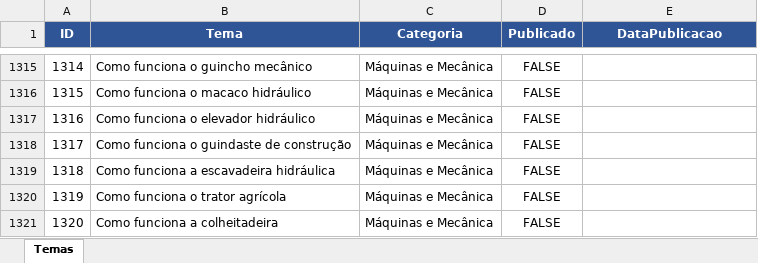
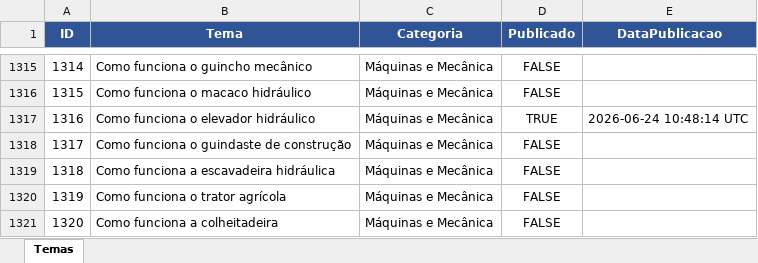
Before and after one commit to wilianjanez/InfoClub, an Excel workbook: data/temas.xlsx, sheet Temas, drawn as a sheet; only a part is shown, gaps mark what is left out; values as stored, in another font and other column widths than the file's, no borders; the diff names each change by its address in the sheet, - before the commit and + after, or states it on an @@ line.

Commit message:
Marca tema como publicado [skip ci]

```diff
--- a/data/temas.xlsx (sheet Temas)
+++ b/data/temas.xlsx (sheet Temas)
-D1317 (Publicado): FALSE
+D1317 (Publicado): TRUE
-E1317 (DataPublicacao): (empty)
+E1317 (DataPublicacao): 2026-06-24 10:48:14 UTC
```
